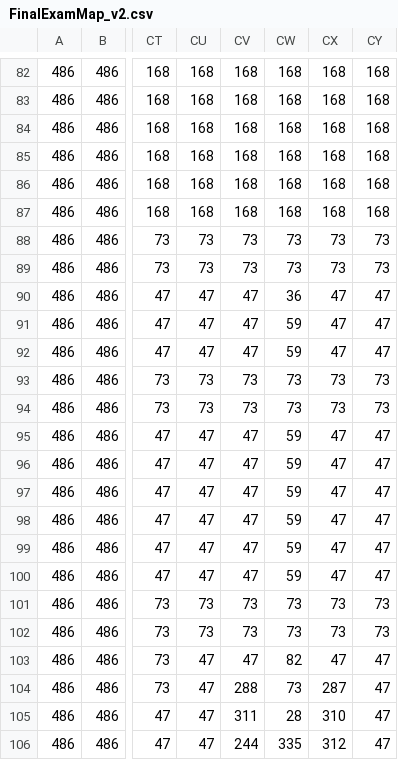
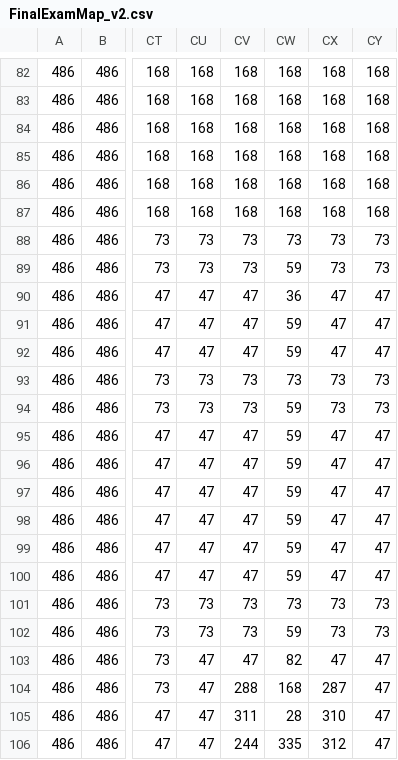
Before and after one commit to ondrejbenes/final-exam-rpg, a CSV file: imt3601_shineydonkeys/Resources/levels/FinalExamMap_v2.csv, drawn as a sheet; only a part is shown, gaps mark what is left out; the diff names each change by its address in the sheet, - before the commit and + after, or states it on an @@ line.

```diff
--- a/imt3601_shineydonkeys/Resources/levels/FinalExamMap_v2.csv
+++ b/imt3601_shineydonkeys/Resources/levels/FinalExamMap_v2.csv
-CW89: 73
+CW89: 59
-CW94: 73
+CW94: 59
-CW102: 73
+CW102: 59
-CW104: 73
+CW104: 168
```
Also changed, not shown: 26 other files.
